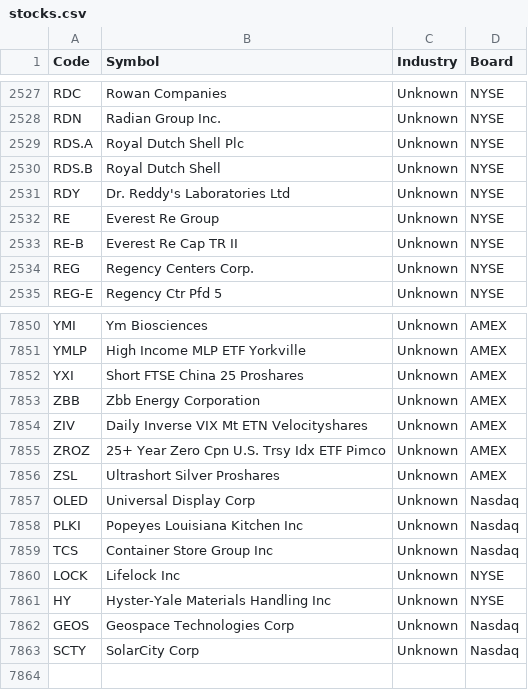
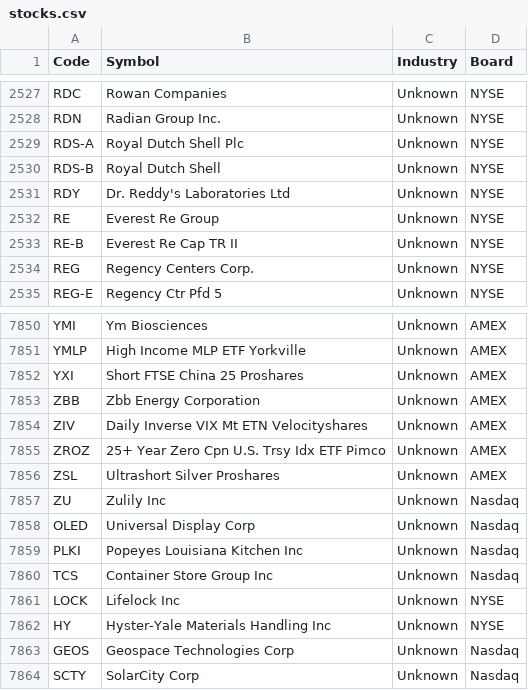
Before and after one commit to yccheok/jstock, a CSV file: appengine/jstock-static/war/stocks_information/unitedstate/stocks.csv, drawn as a sheet; only a part is shown, gaps mark what is left out.

Commit message:
Add some new stock, and fix some old stocks.

```diff
--- a/appengine/jstock-static/war/stocks_information/unitedstate/stocks.csv
+++ b/appengine/jstock-static/war/stocks_information/unitedstate/stocks.csv
@@ -2528,4 +2528,4 @@
 "RDN","Radian Group Inc.","Unknown","NYSE"
-"RDS.A","Royal Dutch Shell Plc","Unknown","NYSE"
-"RDS.B","Royal Dutch Shell","Unknown","NYSE"
+"RDS-A","Royal Dutch Shell Plc","Unknown","NYSE"
+"RDS-B","Royal Dutch Shell","Unknown","NYSE"
 "RDY","Dr. Reddy's Laboratories Ltd","Unknown","NYSE"
@@ -7856,2 +7856,3 @@
 "ZSL","Ultrashort Silver Proshares","Unknown","AMEX"
+"ZU","Zulily Inc","Unknown","Nasdaq"
 "OLED","Universal Display Corp","Unknown","Nasdaq"
```
Also changed, not shown: 1 other file.
